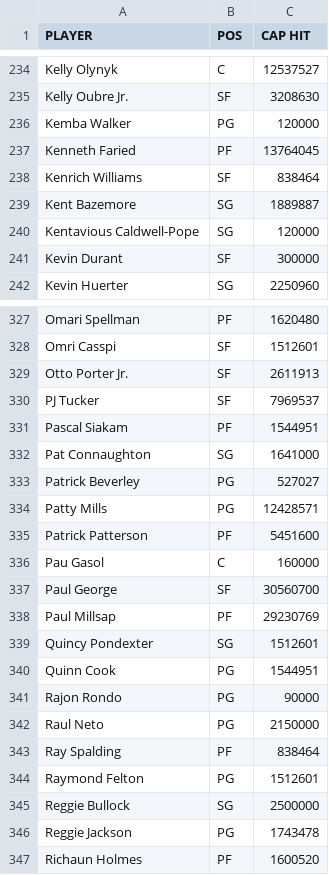
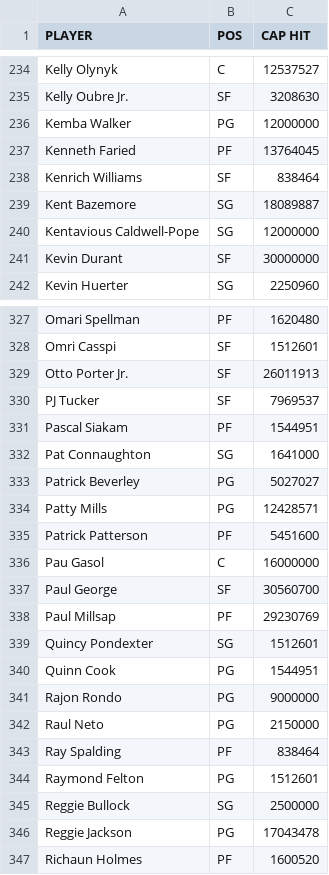
Before and after one commit to djblechn-su/Python-Project, a CSV file: 2018Sals.csv, drawn as a sheet; only a part is shown, gaps mark what is left out; the diff covers the shown part only.

```diff
--- a/2018Sals.csv
+++ b/2018Sals.csv
@@ -235,8 +235,8 @@ Kelly Olynyk,C,12537527
 Kelly Oubre Jr.,SF,3208630
-Kemba Walker,PG,120000
+Kemba Walker,PG,12000000
 Kenneth Faried,PF,13764045
 Kenrich Williams,SF,838464
-Kent Bazemore,SG,1889887
-Kentavious Caldwell-Pope,SG,120000
-Kevin Durant,SF,300000
+Kent Bazemore,SG,18089887
+Kentavious Caldwell-Pope,SG,12000000
+Kevin Durant,SF,30000000
 Kevin Huerter,SG,2250960
@@ -328,3 +328,3 @@ Omari Spellman,PF,1620480
 Omri Casspi,SF,1512601
-Otto Porter Jr.,SF,2611913
+Otto Porter Jr.,SF,26011913
 PJ Tucker,SF,7969537
@@ -332,6 +332,6 @@ Pascal Siakam,PF,1544951
 Pat Connaughton,SG,1641000
-Patrick Beverley,PG,527027
+Patrick Beverley,PG,5027027
 Patty Mills,PG,12428571
 Patrick Patterson,PF,5451600
-Pau Gasol,C,160000
+Pau Gasol,C,16000000
 Paul George,SF,30560700
@@ -340,3 +340,3 @@ Quincy Pondexter,SG,1512601
 Quinn Cook,PG,1544951
-Rajon Rondo,PG,90000
+Rajon Rondo,PG,9000000
 Raul Neto,PG,2150000
@@ -345,3 +345,3 @@ Raymond Felton,PG,1512601
 Reggie Bullock,SG,2500000
-Reggie Jackson,PG,1743478
+Reggie Jackson,PG,17043478
 Richaun Holmes,PF,1600520
```
Also changed, not shown: 51 edited cells elsewhere in this file, 2019Sals.csv, FAs2019.csv, 1 other file.
